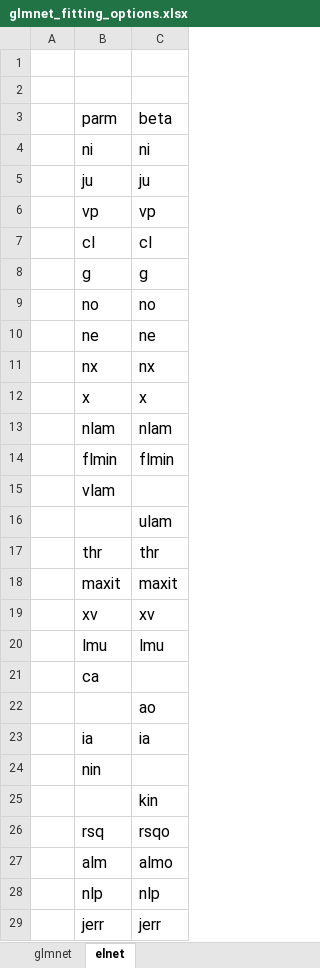
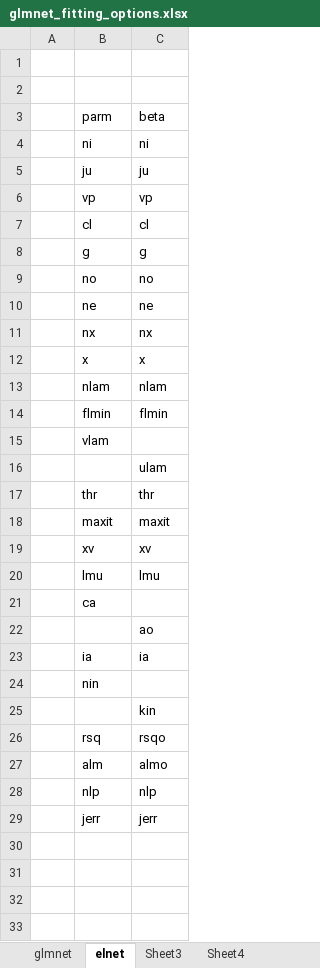
Before and after one commit to ynakahashi/R_Snippet, an Excel workbook: glmnet_fitting_options.xlsx, sheet elnet, drawn as a sheet; values as stored, in another font and other column widths than the file's, no borders; the diff names each change by its address in the sheet, - before the commit and + after, or states it on an @@ line.

```diff
--- a/glmnet_fitting_options.xlsx (sheet elnet)
+++ b/glmnet_fitting_options.xlsx (sheet elnet)
+sheet tab: Sheet3
+sheet tab: Sheet4
@@ B3:C14 text size: smaller @@
@@ B15 text size: smaller @@
@@ C16 text size: smaller @@
@@ B17:C20 text size: smaller @@
@@ B21 text size: smaller @@
@@ C22 text size: smaller @@
@@ B23:C23 text size: smaller @@
@@ B24 text size: smaller @@
@@ C25 text size: smaller @@
@@ B26:C29 text size: smaller @@
```
